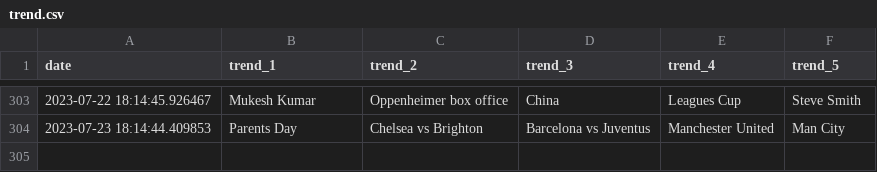
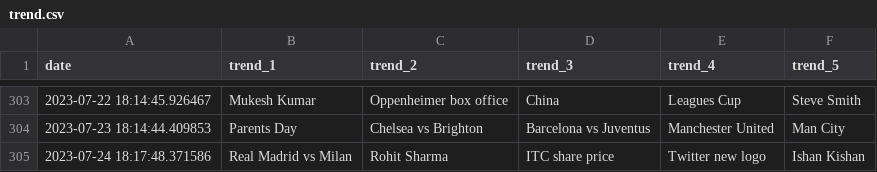
Before and after one commit to iusekarma/trendlogger, a CSV file: trend.csv, drawn as a sheet; only a part is shown, gaps mark what is left out; the diff names each change by its address in the sheet, - before the commit and + after, or states it on an @@ line.

```diff
--- a/trend.csv
+++ b/trend.csv
+row 305: 2023-07-24 18:17:48.371586 | Real Madrid vs Milan | Rohit Sharma | ITC share price | Twitter new logo | Ishan Kishan
```
Also changed, not shown: 1 other file.
